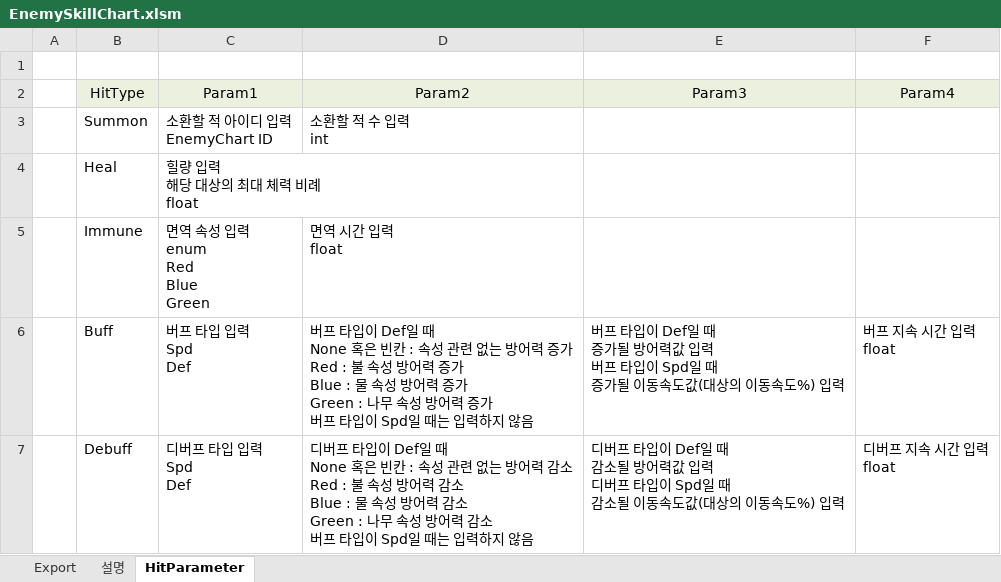
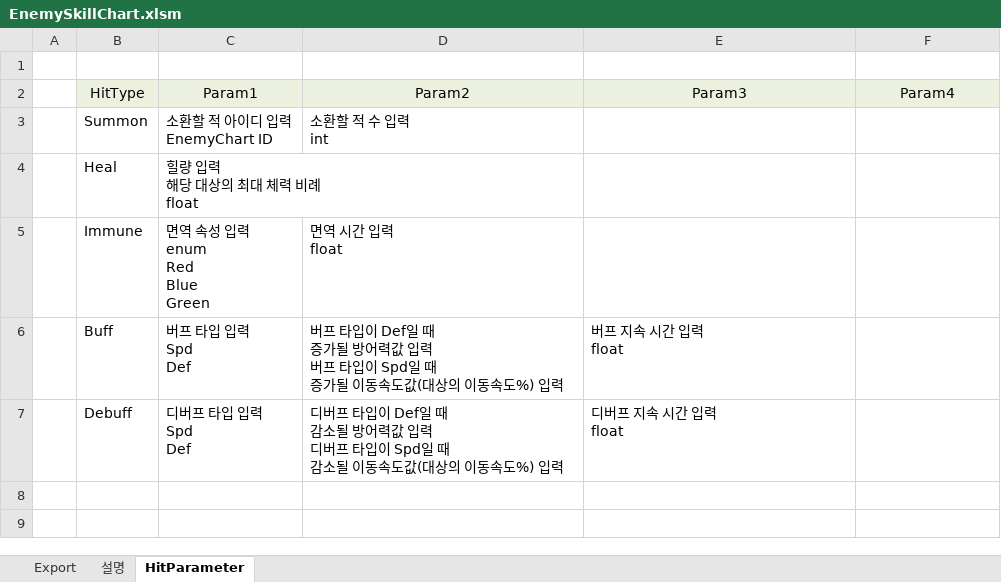
Before and after one commit to BlindBullet/ProjectDF, an Excel workbook: Assets/DataTables~/EnemySkillChart.xlsm, sheet HitParameter, drawn as a sheet; values as stored, in another font and other column widths than the file's, no borders; ↵ is a line break in a cell; the diff names each change by its address in the sheet, - before the commit and + after, or states it on an @@ line.

```diff
--- a/Assets/DataTables~/EnemySkillChart.xlsm (sheet HitParameter)
+++ b/Assets/DataTables~/EnemySkillChart.xlsm (sheet HitParameter)
-D6: …일 때 ↵ None 혹은 빈칸 : 속성 관련 없는 방어력 증가 ↵ Red : 불 속성 방어력 증가 ↵ Blue : 물 속성 방어력 증가 ↵ Green : 나무 속성 방어력 증가 ↵ 버프 타입이 Spd일 때는 입력하지 않음
+D6: …일 때 ↵ 증가될 방어력값 입력 ↵ 버프 타입이 Spd일 때 ↵ 증가될 이동속도값(대상의 이동속도%) 입력
-E6: 버프 타입이 Def일 때 ↵ 증가될 방어력값 입력 ↵ 버프 타입이 Spd일 때 ↵ 증가될 이동속도값(대상의 이동속도%) 입력
+E6: 버프 지속 시간 입력 ↵ float
-F6: 버프 지속 시간 입력 ↵ float
+F6: (empty)
-D7: …일 때 ↵ None 혹은 빈칸 : 속성 관련 없는 방어력 감소 ↵ Red : 불 속성 방어력 감소 ↵ Blue : 물 속성 방어력 감소 ↵ Green : 나무 속성 방어력 감소 ↵ 버프 타입이 Spd일 때는 입력하지 않음
+D7: …일 때 ↵ 감소될 방어력값 입력 ↵ 디버프 타입이 Spd일 때 ↵ 감소될 이동속도값(대상의 이동속도%) 입력
-E7: 디버프 타입이 Def일 때 ↵ 감소될 방어력값 입력 ↵ 디버프 타입이 Spd일 때 ↵ 감소될 이동속도값(대상의 이동속도%) 입력
+E7: 디버프 지속 시간 입력 ↵ float
-F7: 디버프 지속 시간 입력 ↵ float
+F7: (empty)
```
Also changed, not shown: sheet Export, charts or pictures, Assets/DataTables~/EnemyChart.xlsm, 8 other files.
